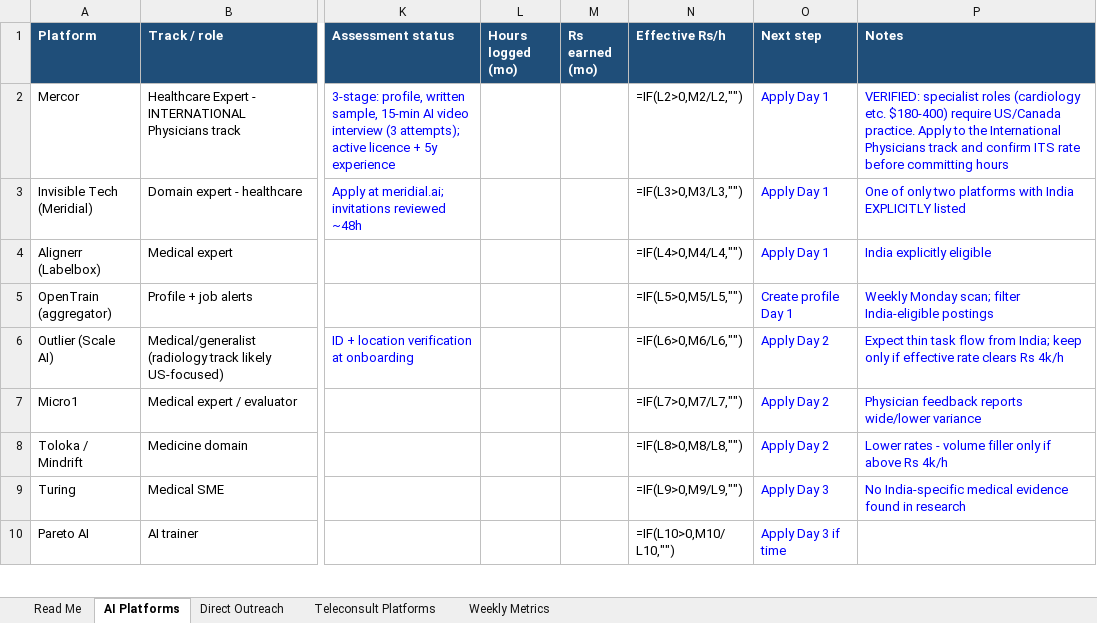
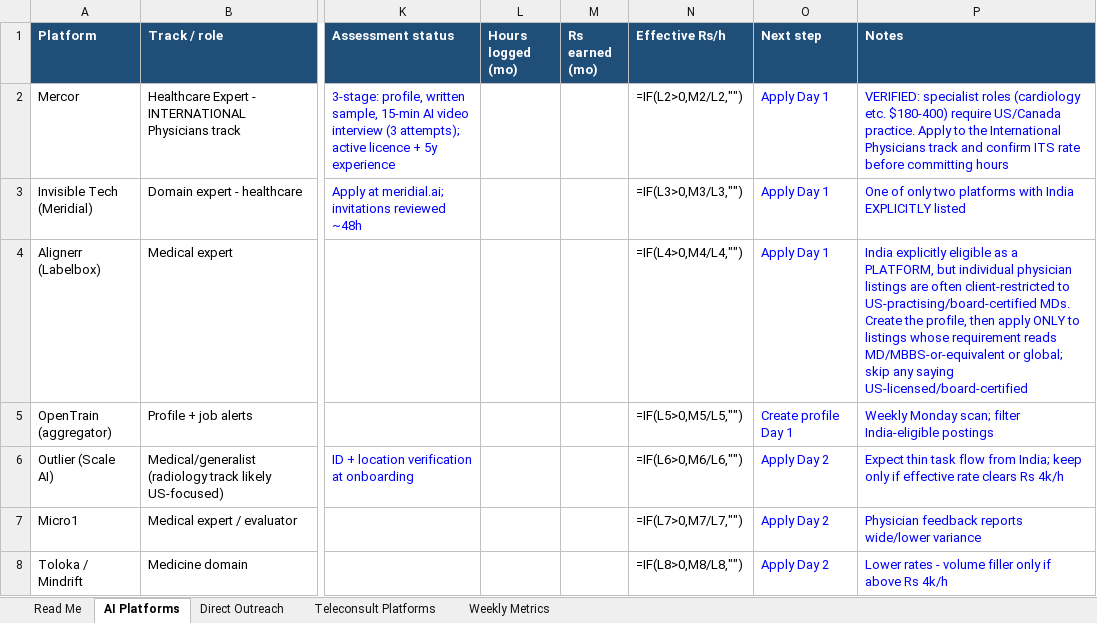
Before and after one commit to dramankhanna91-svg/drkhannaaios, an Excel workbook: orthoos-v2/OrthoOS-side-income-tracker.xlsx, sheet AI Platforms, drawn as a sheet; only a part is shown, gaps mark what is left out; the shorter side is filled out with more unchanged rows; values as stored, in another font and other column widths than the file's, no borders; formulas without a stored value are shown as written; the diff names each change by its address in the sheet, - before the commit and + after, or states it on an @@ line.

```diff
--- a/orthoos-v2/OrthoOS-side-income-tracker.xlsx (sheet AI Platforms)
+++ b/orthoos-v2/OrthoOS-side-income-tracker.xlsx (sheet AI Platforms)
-P4 (Notes): …explicitly eligible
+P4 (Notes): …explicitly eligible as a PLATFORM, but individual physician listings are often client-restricted to US-practising/board-certified MDs. Create the profile, then apply ONLY to listings whose requirement reads MD/MBBS-or-equivalent or global; skip any saying US-licensed/board-certified
```
Also changed, not shown: 1 other file.
